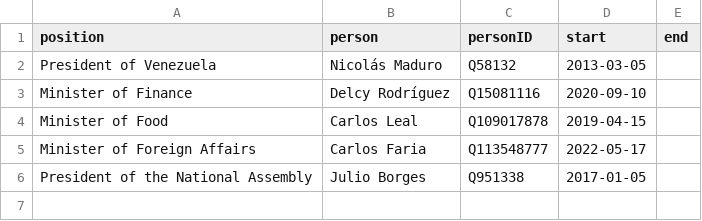
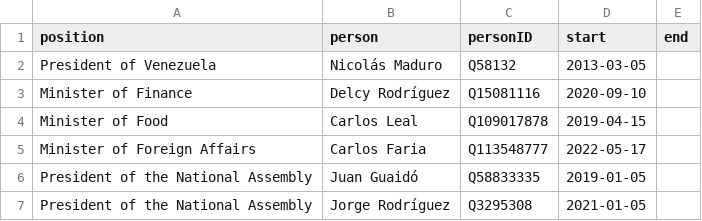
Before and after one commit to every-politician-scrapers/venezuela, a CSV file: html/current.csv, drawn as a sheet.

```diff
--- a/html/current.csv
+++ b/html/current.csv
@@ -5,2 +5,3 @@ Minister of Food,Carlos Leal,Q109017878,2019-04-15,
 Minister of Foreign Affairs,Carlos Faria,Q113548777,2022-05-17,
-President of the National Assembly,Julio Borges,Q951338,2017-01-05,
+President of the National Assembly,Juan Guaidó,Q58833335,2019-01-05,
+President of the National Assembly,Jorge Rodríguez,Q3295308,2021-01-05,
```
Also changed, not shown: html/bio.csv, html/family.csv, 6 other files.
